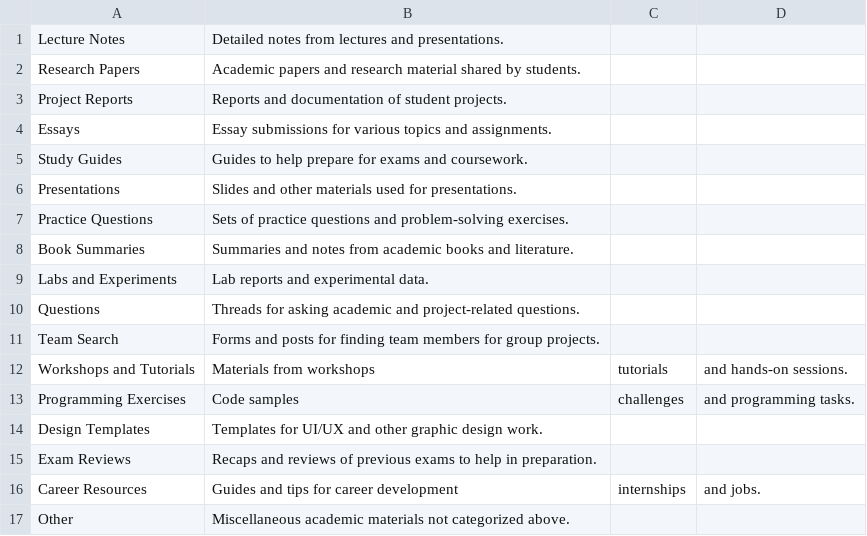
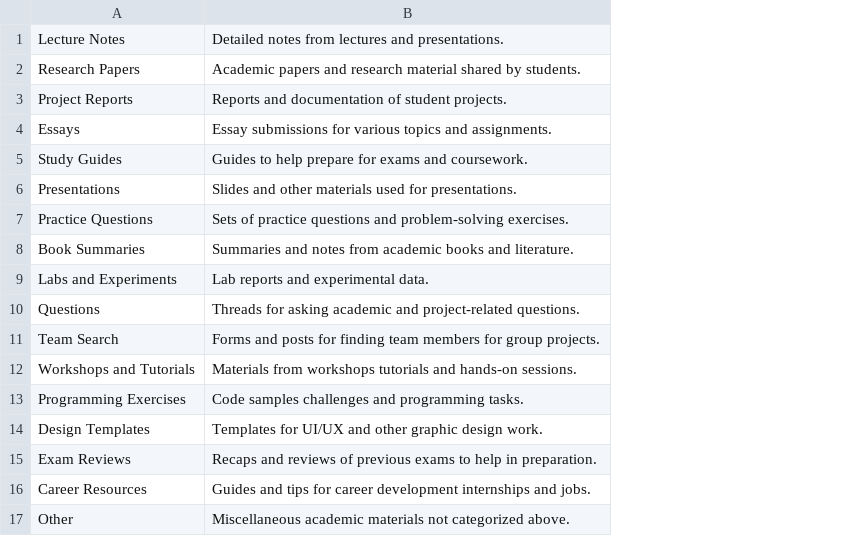
Before and after one commit to EmotionlessDev/tyf, a CSV file: utils/data/categories.csv, drawn as a sheet; the diff names each change by its address in the sheet, - before the commit and + after, or states it on an @@ line.

Commit message:
Update categories.csv

```diff
--- a/utils/data/categories.csv
+++ b/utils/data/categories.csv
-column C, rows 12-16: tutorials | challenges |  |  | internships
-column D, rows 12-16: and hands-on sessions. | and programming tasks. |  |  | and jobs.
-B12: Materials from workshops
+B12: Materials from workshops tutorials and hands-on sessions.
-B13: Code samples
+B13: Code samples challenges and programming tasks.
-B16: …career development
+B16: …career development internships and jobs.
```
